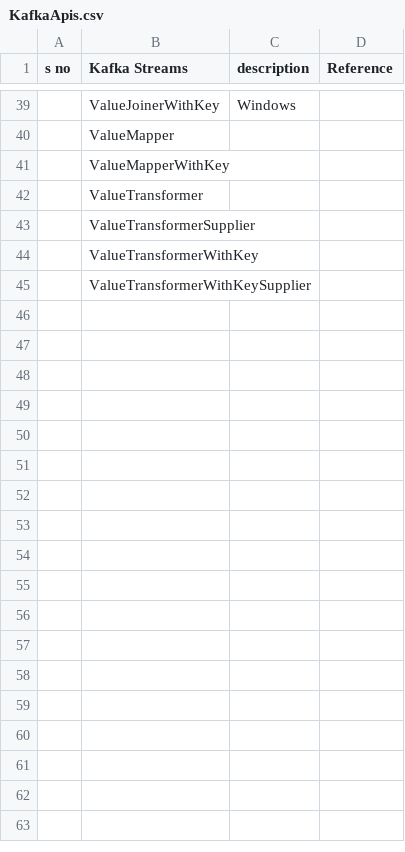
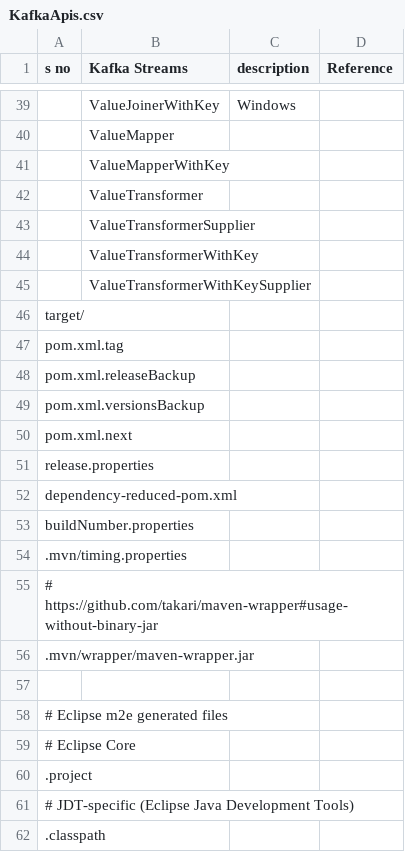
Before and after one commit to BalakumarBalasundaram/100DaysKafkaStream, a CSV file: KafkaApis.csv, drawn as a sheet; only a part is shown, gaps mark what is left out; the diff names each change by its address in the sheet, - before the commit and + after, or states it on an @@ line.

```diff
--- a/KafkaApis.csv
+++ b/KafkaApis.csv
+row 46: target/
+row 47: pom.xml.tag
+row 48: pom.xml.releaseBackup
+row 49: pom.xml.versionsBackup
+row 50: pom.xml.next
+row 51: release.properties
+row 52: dependency-reduced-pom.xml
+row 53: buildNumber.properties
+row 54: .mvn/timing.properties
+row 55: # https://github.com/takari/maven-wrapper#usage-without-binary-jar
+row 56: .mvn/wrapper/maven-wrapper.jar
+row 57: (empty)
+row 58: # Eclipse m2e generated files
+row 59: # Eclipse Core
+row 60: .project
+row 61: # JDT-specific (Eclipse Java Development Tools)
+row 62: .classpath
```
Also changed, not shown: 29 other files.
